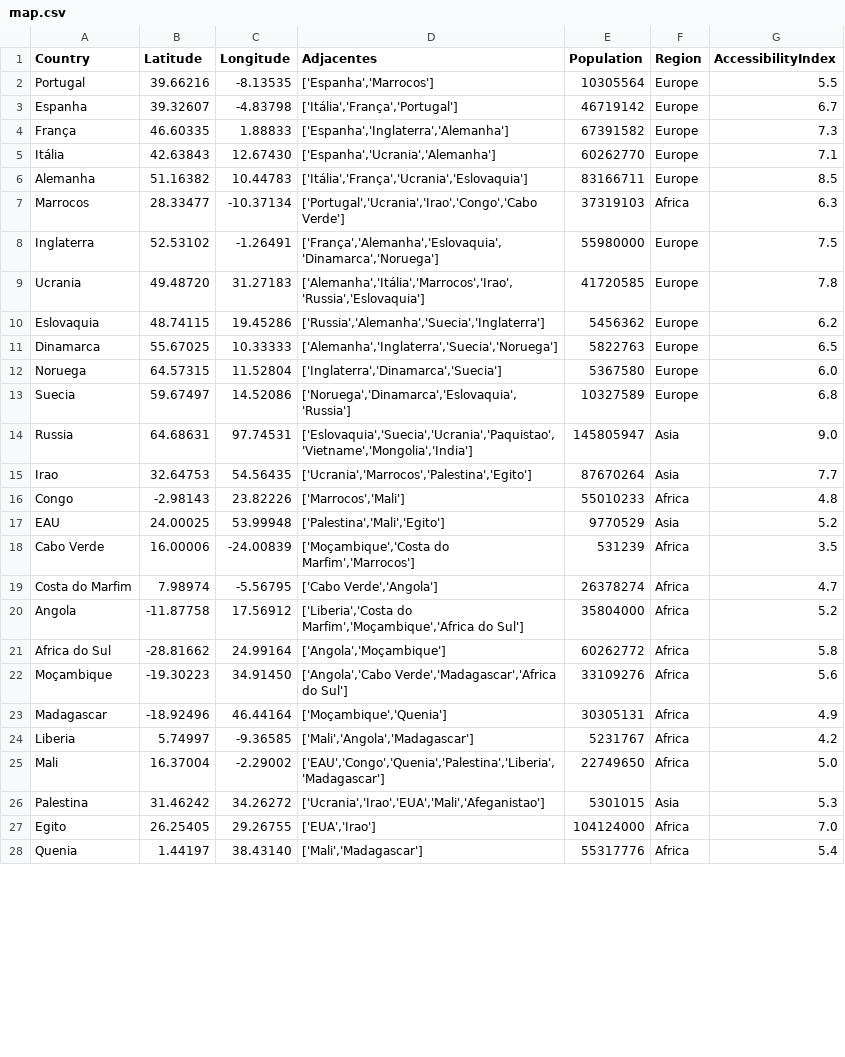
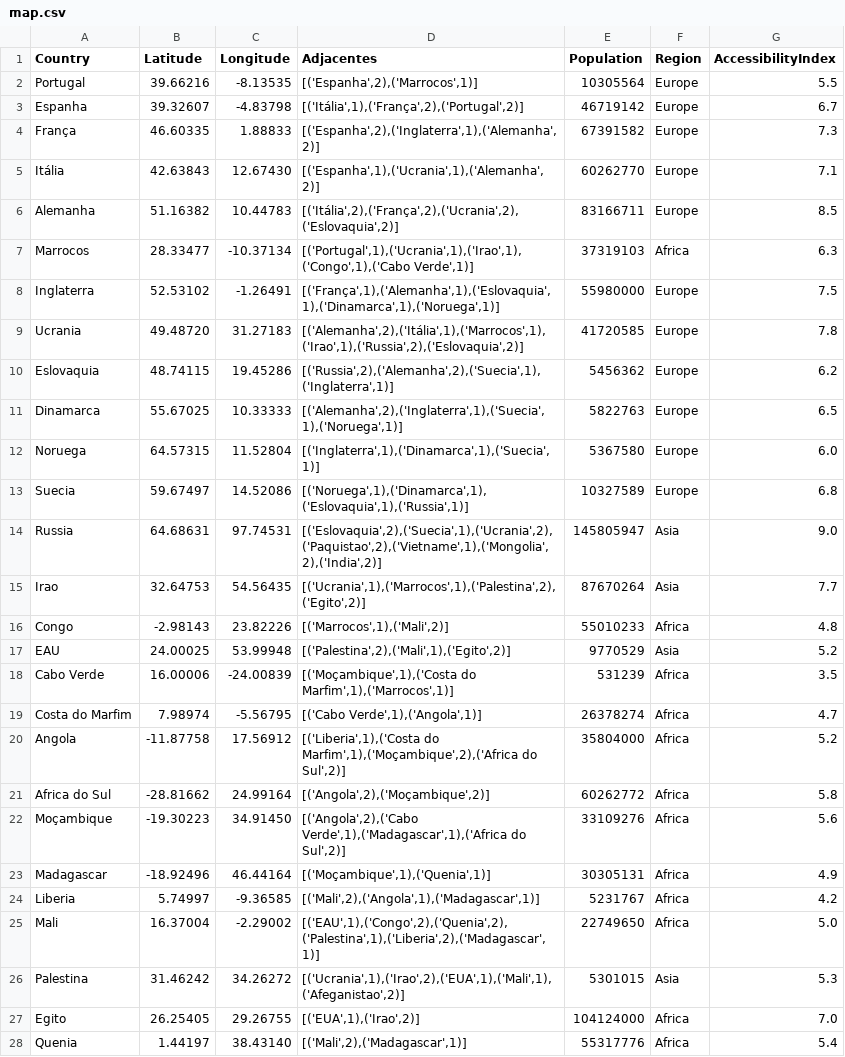
Before and after one commit to Diogoesteves11/Projeto-IA_2425, a CSV file: src/map.csv, drawn as a sheet; only a part is shown; the diff covers the shown part only.

```diff
--- a/src/map.csv
+++ b/src/map.csv
@@ -1,28 +1,28 @@
 Country,Latitude,Longitude,Adjacentes,Population,Region,AccessibilityIndex
-Portugal,39.66216,-8.13535,"['Espanha','Marrocos']",10305564,Europe,5.5
-Espanha,39.32607,-4.83798,"['Itália','França','Portugal']",46719142,Europe,6.7
-França,46.60335,1.88833,"['Espanha','Inglaterra','Alemanha']",67391582,Europe,7.3
-Itália,42.63843,12.67430,"['Espanha','Ucrania','Alemanha']",60262770,Europe,7.1
-Alemanha,51.16382,10.44783,"['Itália','França','Ucrania','Eslovaquia']",83166711,Europe,8.5
-Marrocos,28.33477,-10.37134,"['Portugal','Ucrania','Irao','Congo','Cabo Verde']",37319103,Africa,6.3
-Inglaterra,52.53102,-1.26491,"['França','Alemanha','Eslovaquia','Dinamarca','Noruega']",55980000,Europe,7.5
-Ucrania,49.48720,31.27183,"['Alemanha','Itália','Marrocos','Irao','Russia','Eslovaquia']",41720585,Europe,7.8
-Eslovaquia,48.74115,19.45286,"['Russia','Alemanha','Suecia','Inglaterra']",5456362,Europe,6.2
-Dinamarca,55.67025,10.33333,"['Alemanha','Inglaterra','Suecia','Noruega']",5822763,Europe,6.5
-Noruega,64.57315,11.52804,"['Inglaterra','Dinamarca','Suecia']",5367580,Europe,6.0
-Suecia,59.67497,14.52086,"['Noruega','Dinamarca','Eslovaquia','Russia']",10327589,Europe,6.8
-Russia,64.68631,97.74531,"['Eslovaquia','Suecia','Ucrania','Paquistao','Vietname','Mongolia','India']",145805947,Asia,9.0
-Irao,32.64753,54.56435,"['Ucrania','Marrocos','Palestina','Egito']",87670264,Asia,7.7
-Congo,-2.98143,23.82226,"['Marrocos','Mali']",55010233,Africa,4.8
-EAU,24.00025,53.99948,"['Palestina','Mali','Egito']",9770529,Asia,5.2
-Cabo Verde,16.00006,-24.00839,"['Moçambique','Costa do Marfim','Marrocos']",531239,Africa,3.5
-Costa do Marfim,7.98974,-5.56795,"['Cabo Verde','Angola']",26378274,Africa,4.7
-Angola,-11.87758,17.56912,"['Liberia','Costa do Marfim','Moçambique','Africa do Sul']",35804000,Africa,5.2
-Africa do Sul,-28.81662,24.99164,"['Angola','Moçambique']",60262772,Africa,5.8
-Moçambique,-19.30223,34.91450,"['Angola','Cabo Verde','Madagascar','Africa do Sul']",33109276,Africa,5.6
-Madagascar,-18.92496,46.44164,"['Moçambique','Quenia']",30305131,Africa,4.9
-Liberia,5.74997,-9.36585,"['Mali','Angola','Madagascar']",5231767,Africa,4.2
-Mali,16.37004,-2.29002,"['EAU','Congo','Quenia','Palestina','Liberia','Madagascar']",22749650,Africa,5.0
-Palestina,31.46242,34.26272,"['Ucrania','Irao','EUA','Mali','Afeganistao']",5301015,Asia,5.3
-Egito,26.25405,29.26755,"['EUA','Irao']",104124000,Africa,7.0
-Quenia,1.44197,38.43140,"['Mali','Madagascar']",55317776,Africa,5.4
+Portugal,39.66216,-8.13535,"[('Espanha',2),('Marrocos',1)]",10305564,Europe,5.5
+Espanha,39.32607,-4.83798,"[('Itália',1),('França',2),('Portugal',2)]",46719142,Europe,6.7
+França,46.60335,1.88833,"[('Espanha',2),('Inglaterra',1),('Alemanha',2)]",67391582,Europe,7.3
+Itália,42.63843,12.67430,"[('Espanha',1),('Ucrania',1),('Alemanha',2)]",60262770,Europe,7.1
+Alemanha,51.16382,10.44783,"[('Itália',2),('França',2),('Ucrania',2),('Eslovaquia',2)]",83166711,Europe,8.5
+Marrocos,28.33477,-10.37134,"[('Portugal',1),('Ucrania',1),('Irao',1),('Congo',1),('Cabo Verde',1)]",37319103,Africa,6.3
+Inglaterra,52.53102,-1.26491,"[('França',1),('Alemanha',1),('Eslovaquia',1),('Dinamarca',1),('Noruega',1)]",55980000,Europe,7.5
+Ucrania,49.48720,31.27183,"[('Alemanha',2),('Itália',1),('Marrocos',1),('Irao',1),('Russia',2),('Eslovaquia',2)]",41720585,Europe,7.8
+Eslovaquia,48.74115,19.45286,"[('Russia',2),('Alemanha',2),('Suecia',1),('Inglaterra',1)]",5456362,Europe,6.2
+Dinamarca,55.67025,10.33333,"[('Alemanha',2),('Inglaterra',1),('Suecia',1),('Noruega',1)]",5822763,Europe,6.5
+Noruega,64.57315,11.52804,"[('Inglaterra',1),('Dinamarca',1),('Suecia',1)]",5367580,Europe,6.0
+Suecia,59.67497,14.52086,"[('Noruega',1),('Dinamarca',1),('Eslovaquia',1),('Russia',1)]",10327589,Europe,6.8
+Russia,64.68631,97.74531,"[('Eslovaquia',2),('Suecia',1),('Ucrania',2),('Paquistao',2),('Vietname',1),('Mongolia',2),('India',2)]",145805947,Asia,9.0
+Irao,32.64753,54.56435,"[('Ucrania',1),('Marrocos',1),('Palestina',2),('Egito',2)]",87670264,Asia,7.7
+Congo,-2.98143,23.82226,"[('Marrocos',1),('Mali',2)]",55010233,Africa,4.8
+EAU,24.00025,53.99948,"[('Palestina',2),('Mali',1),('Egito',2)]",9770529,Asia,5.2
+Cabo Verde,16.00006,-24.00839,"[('Moçambique',1),('Costa do Marfim',1),('Marrocos',1)]",531239,Africa,3.5
+Costa do Marfim,7.98974,-5.56795,"[('Cabo Verde',1),('Angola',1)]",26378274,Africa,4.7
+Angola,-11.87758,17.56912,"[('Liberia',1),('Costa do Marfim',1),('Moçambique',2),('Africa do Sul',2)]",35804000,Africa,5.2
+Africa do Sul,-28.81662,24.99164,"[('Angola',2),('Moçambique',2)]",60262772,Africa,5.8
+Moçambique,-19.30223,34.91450,"[('Angola',2),('Cabo Verde',1),('Madagascar',1),('Africa do Sul',2)]",33109276,Africa,5.6
+Madagascar,-18.92496,46.44164,"[('Moçambique',1),('Quenia',1)]",30305131,Africa,4.9
+Liberia,5.74997,-9.36585,"[('Mali',2),('Angola',1),('Madagascar',1)]",5231767,Africa,4.2
+Mali,16.37004,-2.29002,"[('EAU',1),('Congo',2),('Quenia',2),('Palestina',1),('Liberia',2),('Madagascar',1)]",22749650,Africa,5.0
+Palestina,31.46242,34.26272,"[('Ucrania',1),('Irao',2),('EUA',1),('Mali',1),('Afeganistao',2)]",5301015,Asia,5.3
+Egito,26.25405,29.26755,"[('EUA',1),('Irao',2)]",104124000,Africa,7.0
+Quenia,1.44197,38.43140,"[('Mali',2),('Madagascar',1)]",55317776,Africa,5.4
```
Also changed, not shown: 32 edited cells elsewhere in this file, 13 other files.
